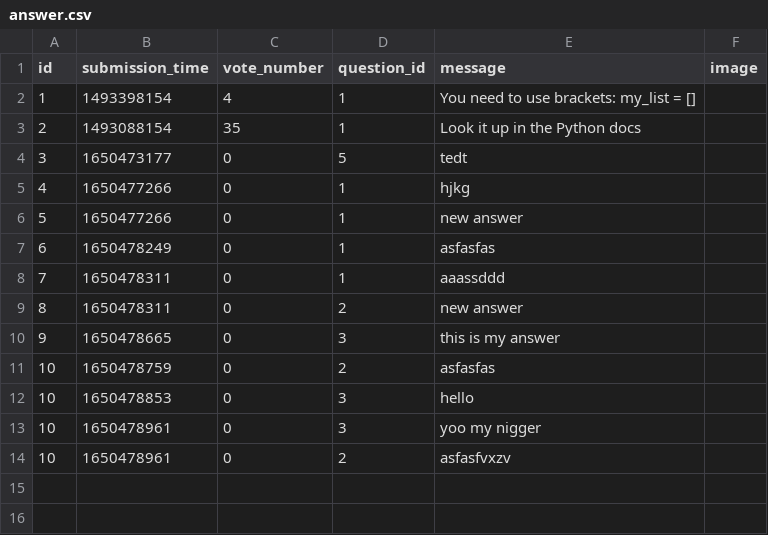
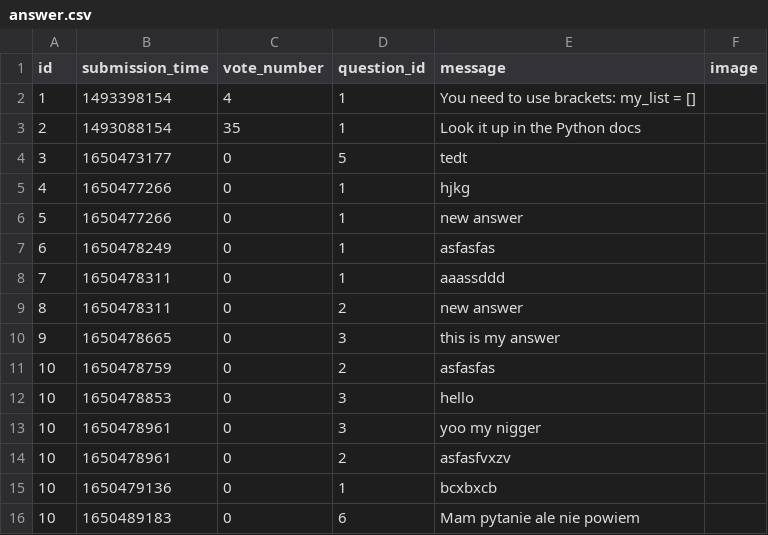
Before and after one commit to abenteuerzeit/ask-mate, a CSV file: sample_data/answer.csv, drawn as a sheet.

```diff
--- a/sample_data/answer.csv
+++ b/sample_data/answer.csv
@@ -14 +14,3 @@ id,submission_time,vote_number,question_id,message,image
 10,1650478961,0,2,asfasfvxzv,
+10,1650479136,0,1,bcxbxcb,
+10,1650489183,0,6,Mam pytanie ale nie powiem,
```
Also changed, not shown: sample_data/question.csv, 4 other files.
